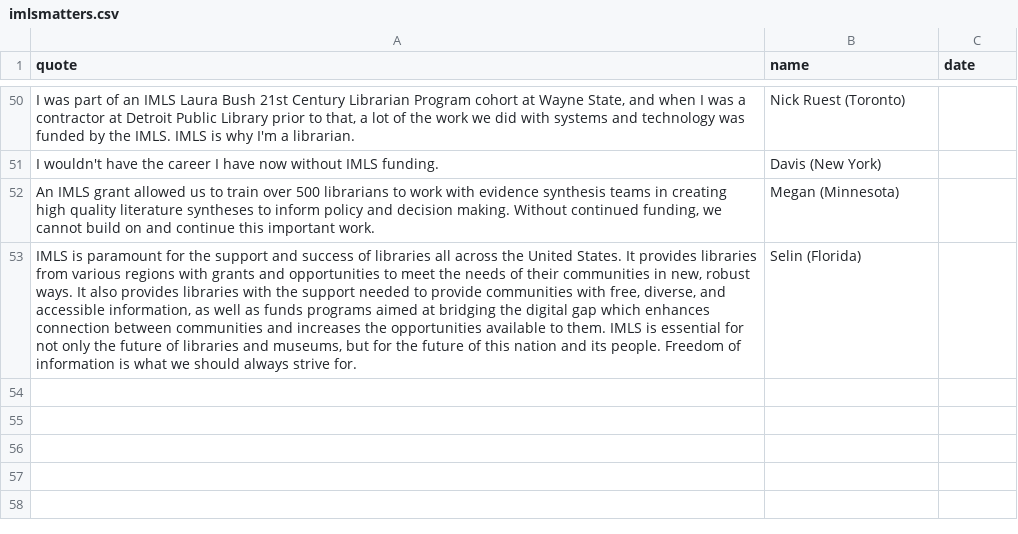
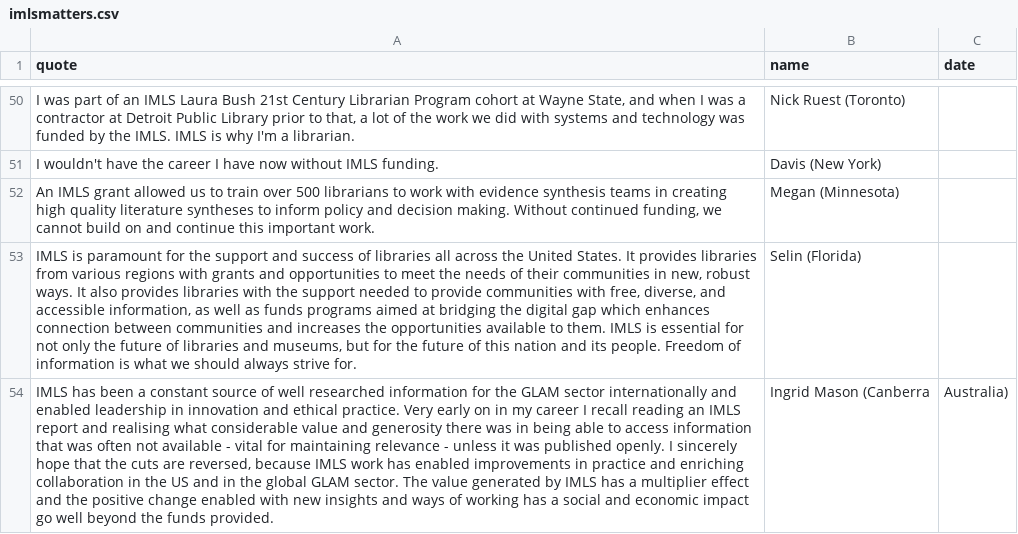
Before and after one commit to IMLS-Matters/imlsmatters, a CSV file: imlsmatters.csv, drawn as a sheet; only a part is shown, gaps mark what is left out; the diff names each change by its address in the sheet, - before the commit and + after, or states it on an @@ line.

Commit message:
Update imlsmatters.csv

```diff
--- a/imlsmatters.csv
+++ b/imlsmatters.csv
+row 54: IMLS has been a constant source of well researched information for the GLAM sector internationally and enabled leadership in innovation and ethical practice. Very early on in my career I recall reading an IMLS report and realising what considerable value and generosity there was in being able to access information that was often not available - vital for maintaining relevance - unless it was published openly. I sincerely hope that the cuts are reversed, because IMLS work has enabled improvements in practice and enriching collaboration in the US and in the global GLAM sector. The value generated by IMLS has a multiplier effect and the positive change enabled with new insights and ways of working has a social and economic impact go well beyond the funds provided. | Ingrid Mason (Canberra | Australia)
```
